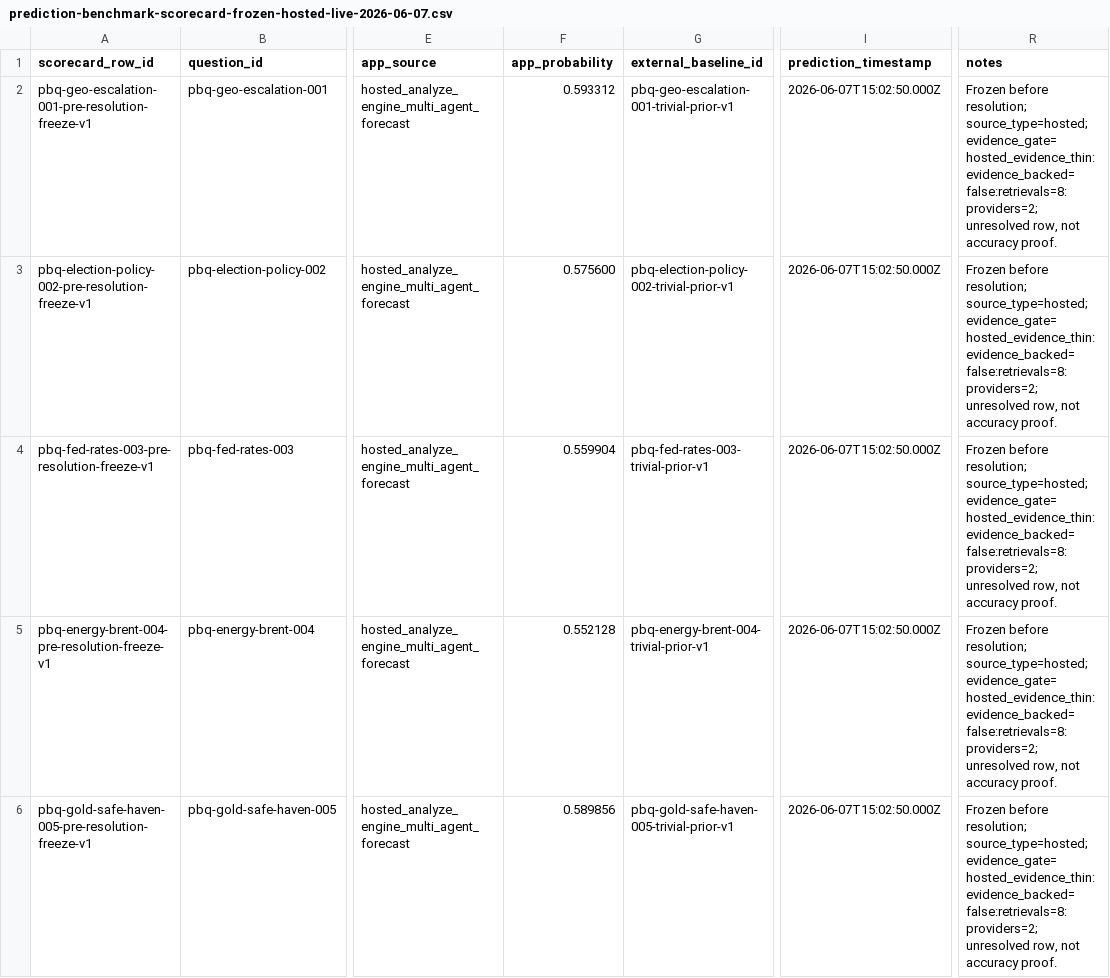
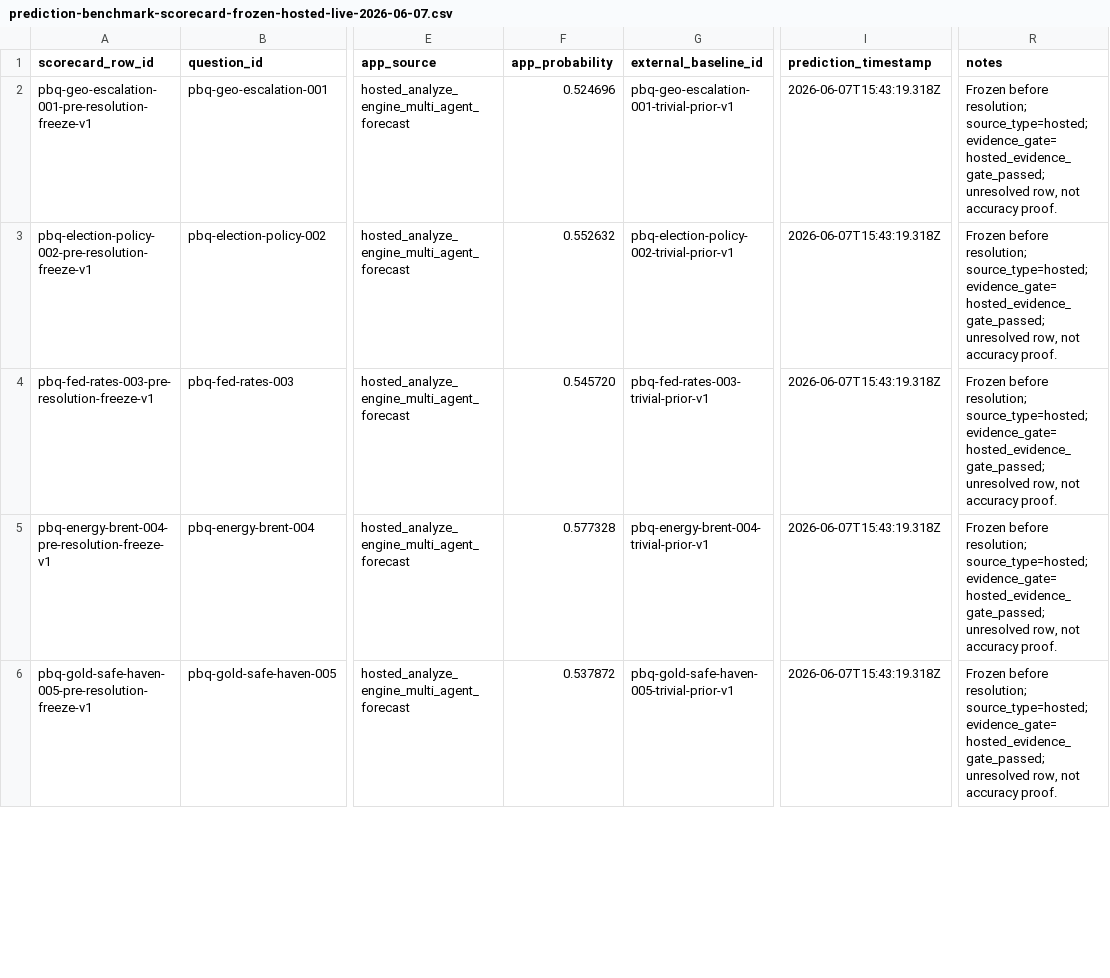
Before and after one commit to sanjabh11/strategic-intelligence-platform, a CSV file: docs/launch-readiness/prediction-benchmark-scorecard-frozen-hosted-live-2026-06-07.csv, drawn as a sheet; only a part is shown, gaps mark what is left out; the diff covers the shown part only; the diff names each change by its address in the sheet, - before the commit and + after, or states it on an @@ line.

```diff
--- a/docs/launch-readiness/prediction-benchmark-scorecard-frozen-hosted-live-2026-06-07.csv
+++ b/docs/launch-readiness/prediction-benchmark-scorecard-frozen-hosted-live-2026-06-07.csv
-F2 (app_probability): 0.593312
+F2 (app_probability): 0.524696
-I2:I6 (prediction_timestamp): 2026-06-07T15:02:50.000Z
+I2:I6 (prediction_timestamp): 2026-06-07T15:43:19.318Z
-R2:R6 (notes): …resolution; source_type=hosted; evidence_gate=hosted_evidence_thin:evidence_backed=false:retrievals=8:providers=2; unresolved row,…
+R2:R6 (notes): …resolution; source_type=hosted; evidence_gate=hosted_evidence_gate_passed; unresolved row,…
-F3 (app_probability): 0.575600
+F3 (app_probability): 0.552632
-F4 (app_probability): 0.559904
+F4 (app_probability): 0.545720
-F5 (app_probability): 0.552128
+F5 (app_probability): 0.577328
-F6 (app_probability): 0.589856
+F6 (app_probability): 0.537872
```
Also changed, not shown: 15 edited cells elsewhere in this file, docs/launch-readiness/prediction-benchmark-app-snapshots-frozen-hosted-live-2026-06-07.csv, docs/launch-readiness/prediction-benchmark-public-baseline-snapshots-hosted-live-2026-06-07.csv, 9 other files.
